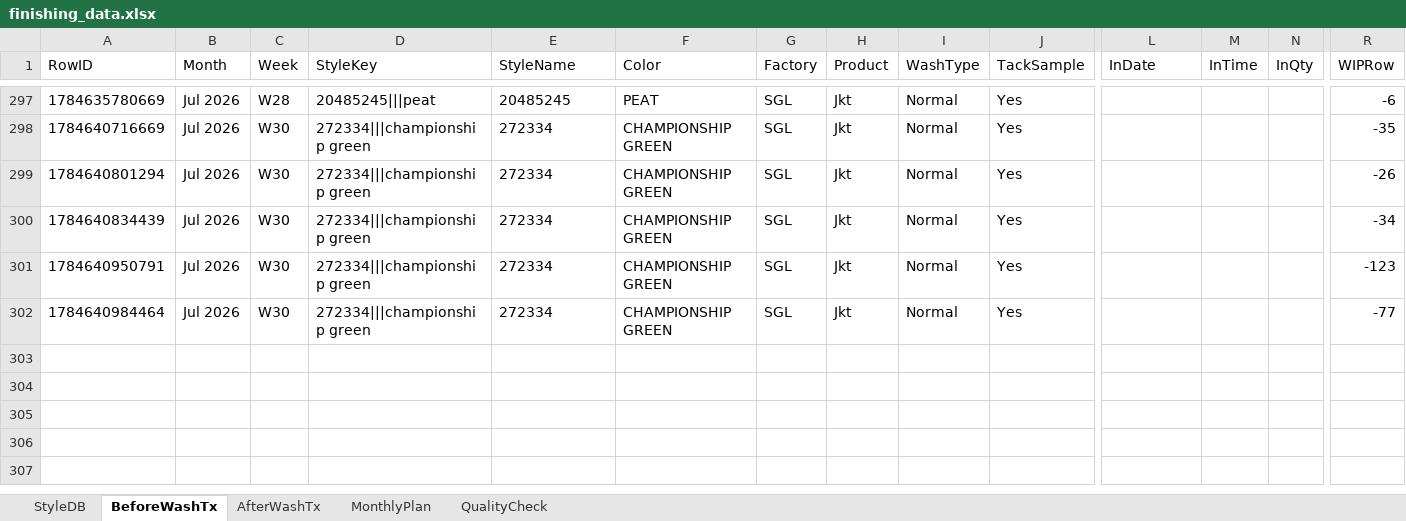
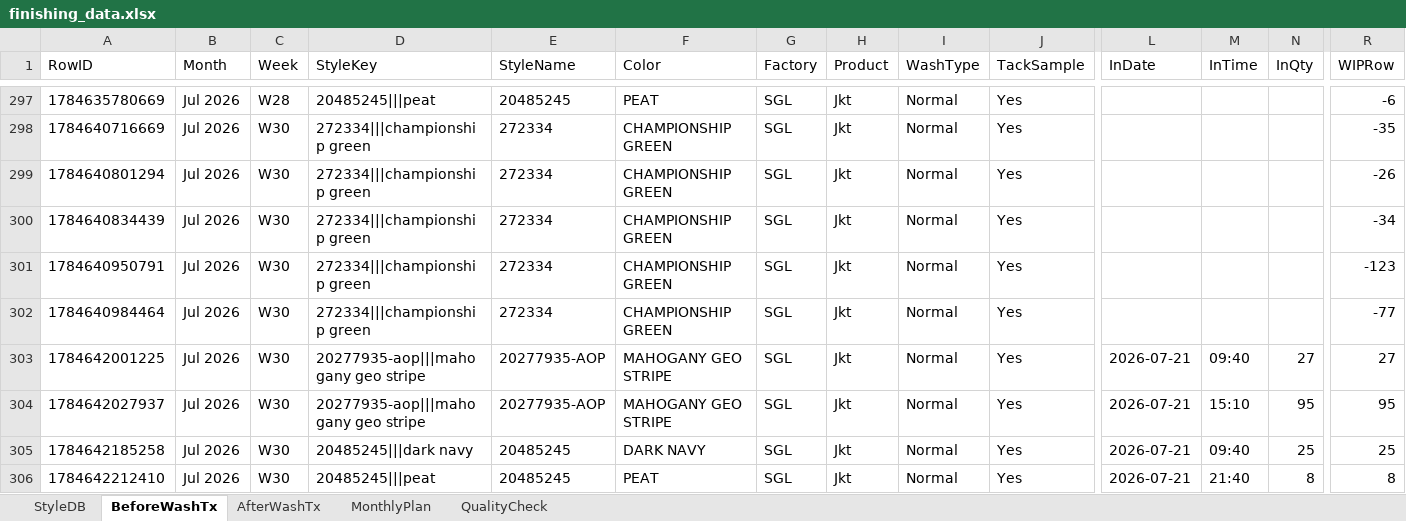
Before and after one commit to Ashen0923/finishing-tracker, an Excel workbook: finishing_data.xlsx, sheet BeforeWashTx, drawn as a sheet; only a part is shown, gaps mark what is left out; values as stored, in another font and other column widths than the file's, no borders; rows hold the shown columns only; the diff names each change by its address in the sheet, - before the commit and + after, or states it on an @@ line.

Commit message:
Update 2026-07-21T13:56:58.140Z

```diff
--- a/finishing_data.xlsx (sheet BeforeWashTx)
+++ b/finishing_data.xlsx (sheet BeforeWashTx)
+row 303: 1784642001225 | Jul 2026 | W30 | 20277935-aop|||mahogany geo stripe | 20277935-AOP | MAHOGANY GEO STRIPE | SGL | Jkt | Normal | Yes | 2026-07-21 | 09:40 | 27 | 27
+row 304: 1784642027937 | Jul 2026 | W30 | 20277935-aop|||mahogany geo stripe | 20277935-AOP | MAHOGANY GEO STRIPE | SGL | Jkt | Normal | Yes | 2026-07-21 | 15:10 | 95 | 95
+row 305: 1784642185258 | Jul 2026 | W30 | 20485245|||dark navy | 20485245 | DARK NAVY | SGL | Jkt | Normal | Yes | 2026-07-21 | 09:40 | 25 | 25
+row 306: 1784642212410 | Jul 2026 | W30 | 20485245|||peat | 20485245 | PEAT | SGL | Jkt | Normal | Yes | 2026-07-21 | 21:40 | 8 | 8
```
